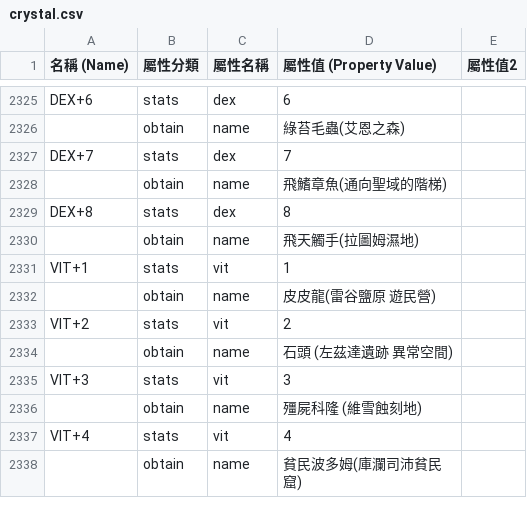
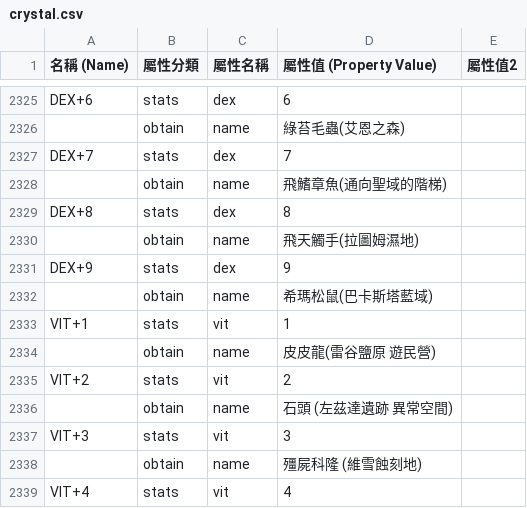
Before and after one commit to hcetyzun/Data-mirror, a CSV file: data/crystal/crystal.csv, drawn as a sheet; only a part is shown, gaps mark what is left out; the shorter side is filled out with more unchanged rows; the diff names each change by its address in the sheet, - before the commit and + after, or states it on an @@ line.

```diff
--- a/data/crystal/crystal.csv
+++ b/data/crystal/crystal.csv
+row 2331: DEX+9 | stats | dex | 9
+row 2332:  | obtain | name | 希瑪松鼠(巴卡斯塔藍域)
```
Also changed, not shown: data/lang/en/glossary_en.csv, 1 other file.
